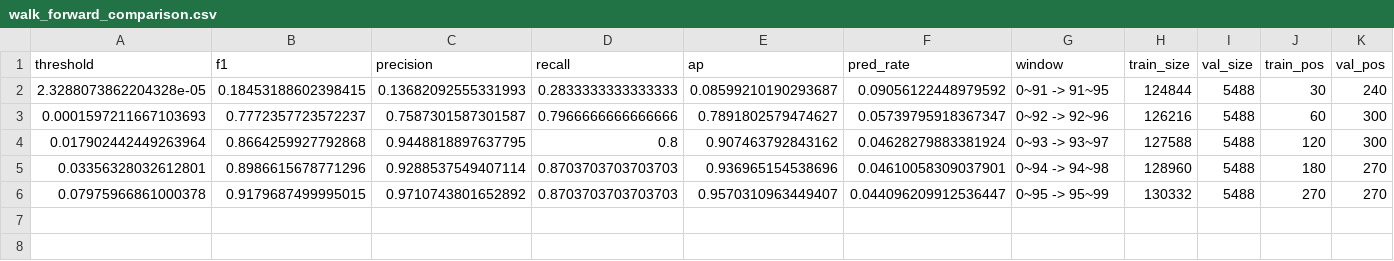
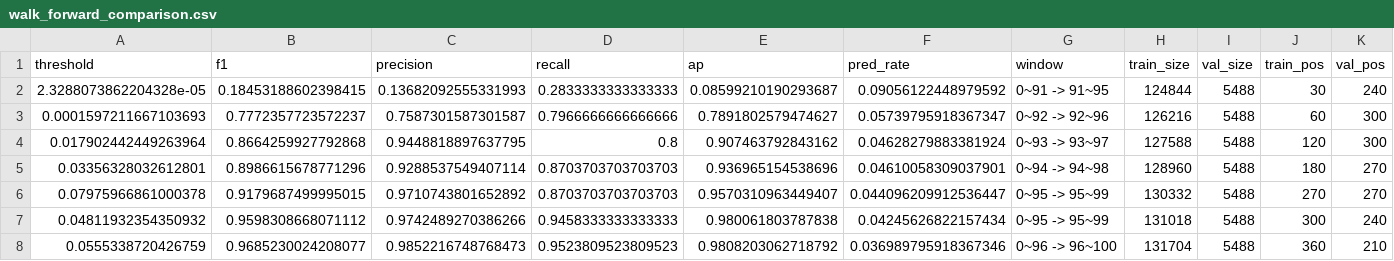
Before and after one commit to Lightninghonor/cs405-project, a CSV file: walk_forward_comparison.csv, drawn as a sheet; only a part is shown; rows hold the shown columns only; the diff names each change by its address in the sheet, - before the commit and + after, or states it on an @@ line.

```diff
--- a/walk_forward_comparison.csv
+++ b/walk_forward_comparison.csv
+row 7: 0.04811932354350932 | 0.9598308668071112 | 0.9742489270386266 | 0.9458333333333333 | 0.980061803787838 | 0.04245626822157434 | 0~95 -> 95~99 | 131018 | 5488 | 300 | 240
+row 8: 0.0555338720426759 | 0.9685230024208077 | 0.9852216748768473 | 0.9523809523809523 | 0.9808203062718792 | 0.036989795918367346 | 0~96 -> 96~100 | 131704 | 5488 | 360 | 210
```
Also changed, not shown: pred_complex.csv, pred_simple.csv, 3 other files.
